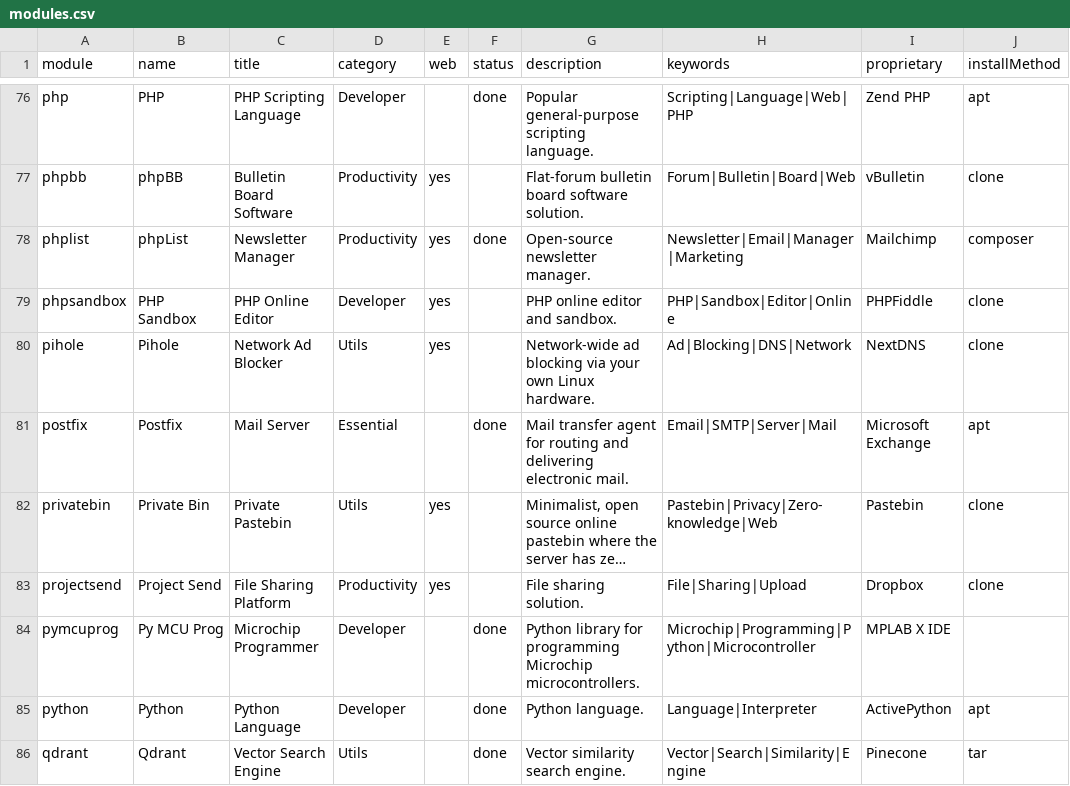
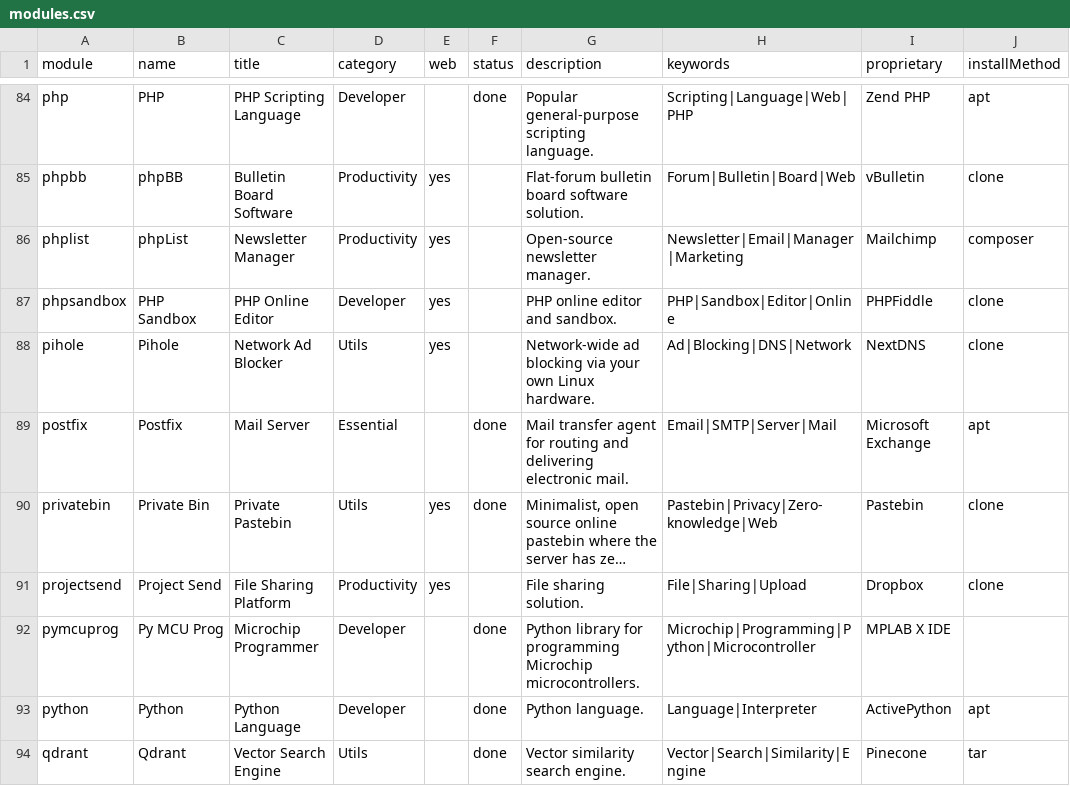
Before and after one commit to MyDongleCloud/Free, a CSV file: private/modules.csv, drawn as a sheet; only a part is shown, gaps mark what is left out; long unchanged cells end in …; addresses are those after the commit; the diff covers the shown part only; the diff names each change by its address in the sheet, - before the commit and + after, or states it on an @@ line.

```diff
--- a/private/modules.csv
+++ b/private/modules.csv
-F86 (status): done
+F86 (status): (empty)
-F90 (status): (empty)
+F90 (status): done
```
Also changed, not shown: 11 added rows, 1 moved row and 15 edited cells elsewhere in this file.
